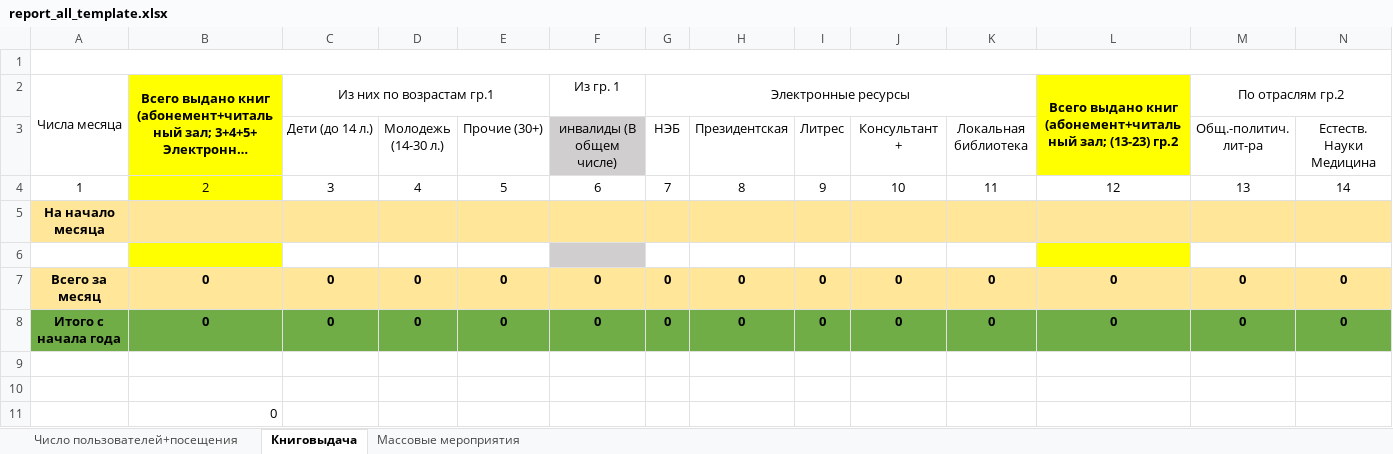
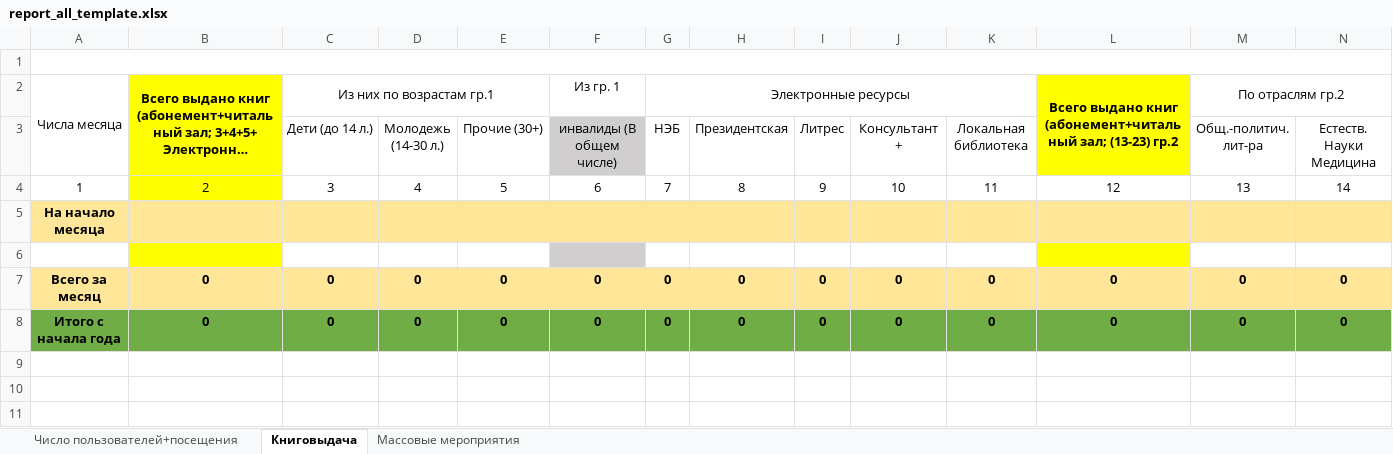
Before and after one commit to checkago/erp, an Excel workbook: apps/reports/excell/report_all_template.xlsx, sheet Книговыдача, drawn as a sheet; only a part is shown; long unchanged cells end in …; values as stored, in another font and other column widths than the file's, no borders; rows hold the shown columns only; the diff names each change by its address in the sheet, - before the commit and + after, or states it on an @@ line.

Commit message:
excell reports

```diff
--- a/apps/reports/excell/report_all_template.xlsx (sheet Книговыдача)
+++ b/apps/reports/excell/report_all_template.xlsx (sheet Книговыдача)
-row 9: (empty)
-row 10: (empty)
-row 11:  | 0
```
